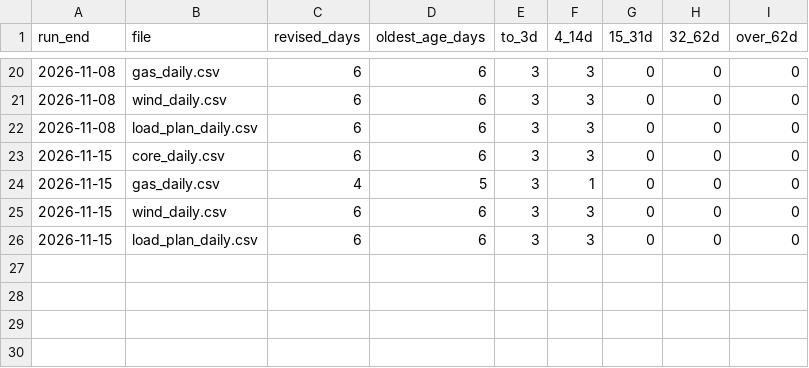
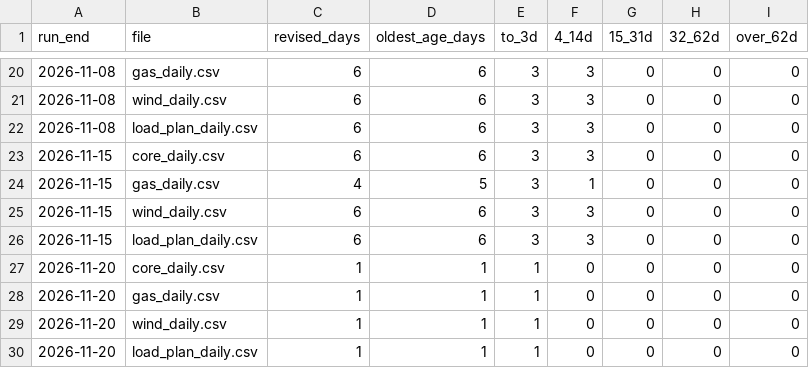
Before and after one commit to mervebozkurt35/tr-power-lab, a CSV file: data/processed/revision_log.csv, drawn as a sheet; only a part is shown, gaps mark what is left out.

```diff
--- a/data/processed/revision_log.csv
+++ b/data/processed/revision_log.csv
@@ -26 +26,5 @@ run_end,file,revised_days,oldest_age_days,to_3d,4_14d,15_31d,32_62d,over_62d
 2026-11-15,load_plan_daily.csv,6,6,3,3,0,0,0
+2026-11-20,core_daily.csv,1,1,1,0,0,0,0
+2026-11-20,gas_daily.csv,1,1,1,0,0,0,0
+2026-11-20,wind_daily.csv,1,1,1,0,0,0,0
+2026-11-20,load_plan_daily.csv,1,1,1,0,0,0,0
```
Also changed, not shown: data/processed/balancing_daily.csv, data/processed/congestion_province_monthly.csv, 10 other files.
